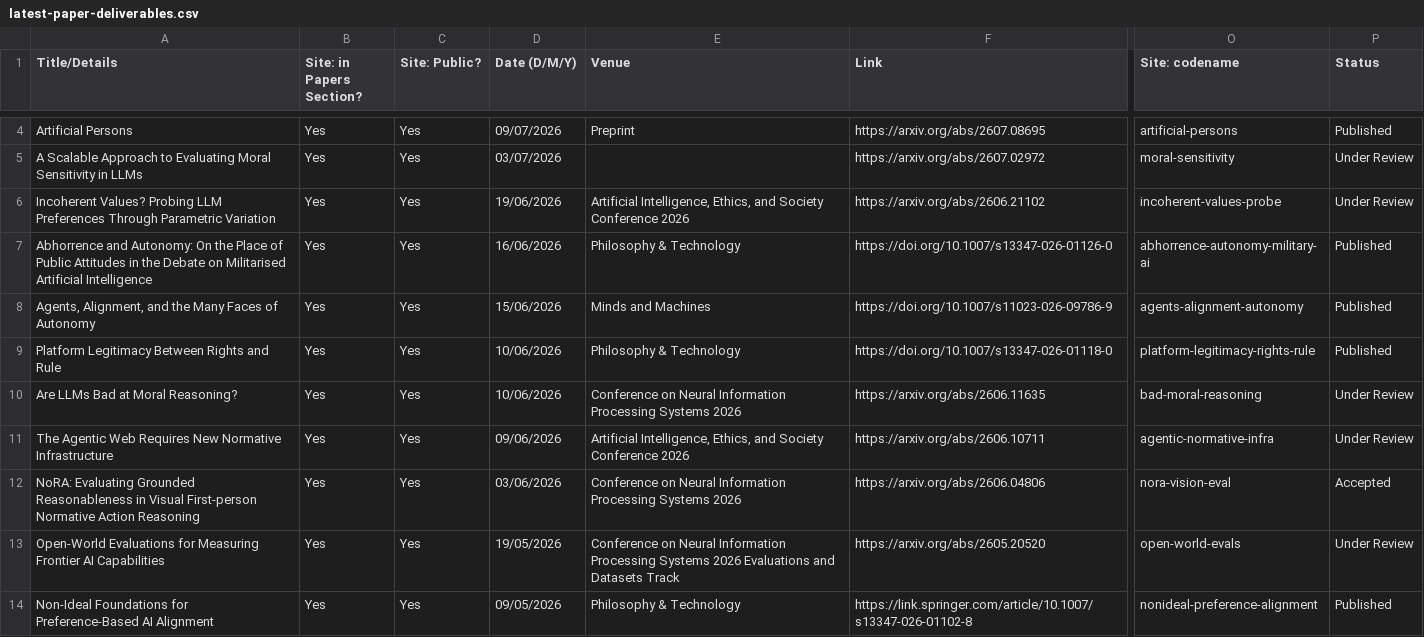
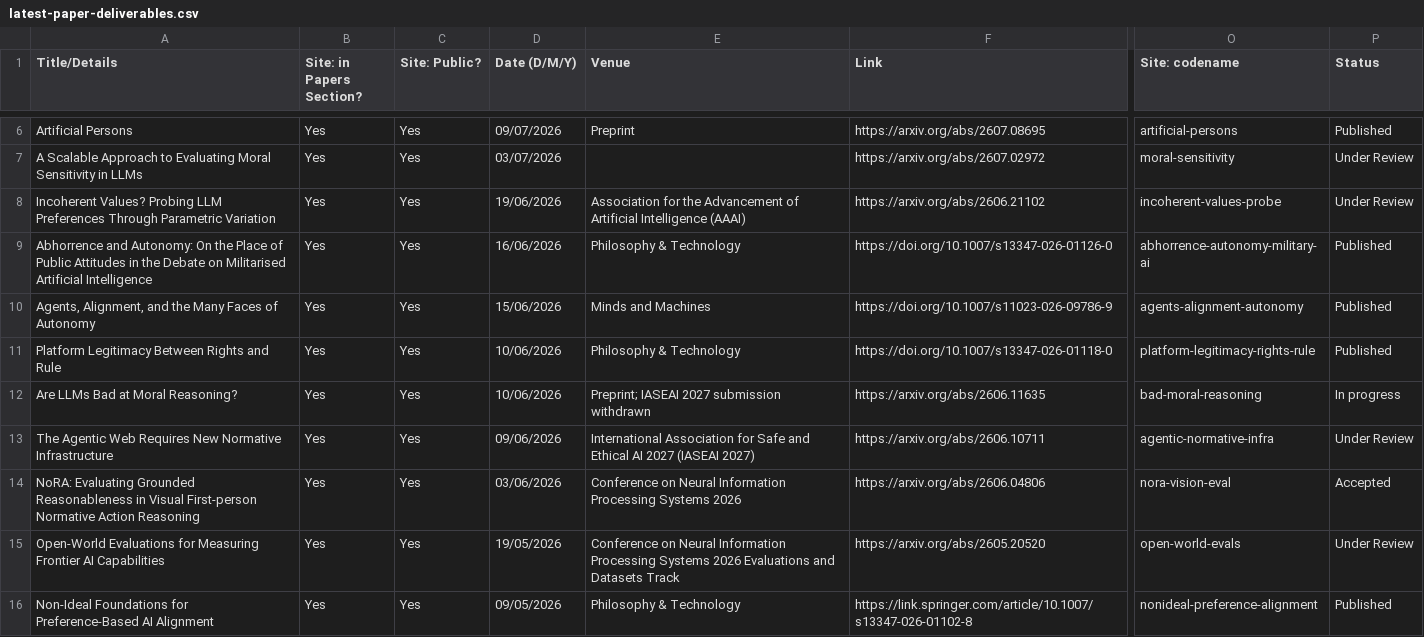
Before and after one commit to mint-philosophy/mintresearch.org, a CSV file: public/assets/papers/latest-paper-deliverables.csv, drawn as a sheet; only a part is shown, gaps mark what is left out; addresses are those after the commit; the diff covers the shown part only; the diff names each change by its address in the sheet, - before the commit and + after, or states it on an @@ line.

Commit message:
Refresh publications, CV and lab news for November 2026

```diff
--- a/public/assets/papers/latest-paper-deliverables.csv
+++ b/public/assets/papers/latest-paper-deliverables.csv
-E8 (Venue): Artificial Intelligence, Ethics, and Society Conference 2026
+E8 (Venue): Association for the Advancement of Artificial Intelligence (AAAI)
-E12 (Venue): Conference on Neural Information Processing Systems 2026
+E12 (Venue): Preprint; IASEAI 2027 submission withdrawn
-P12 (Status): Under Review
+P12 (Status): In progress
-E13 (Venue): Artificial Intelligence, Ethics, and Society Conference 2026
+E13 (Venue): International Association for Safe and Ethical AI 2027 (IASEAI 2027)
```
Also changed, not shown: 2 added rows elsewhere in this file, 5 other files.
